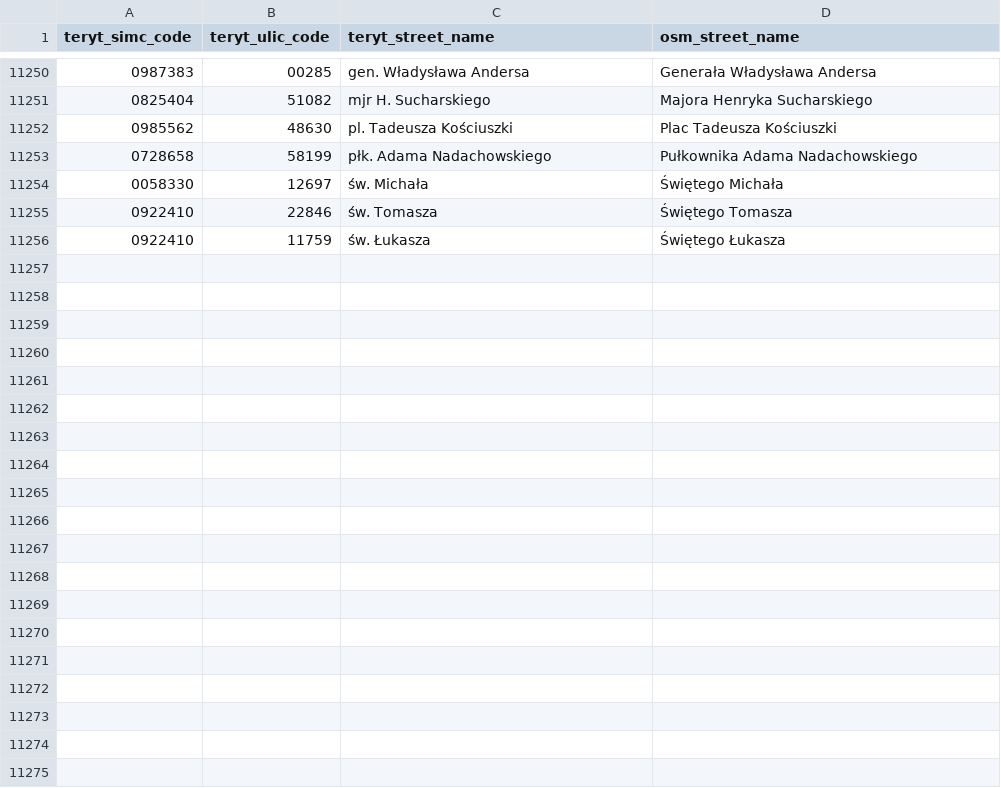
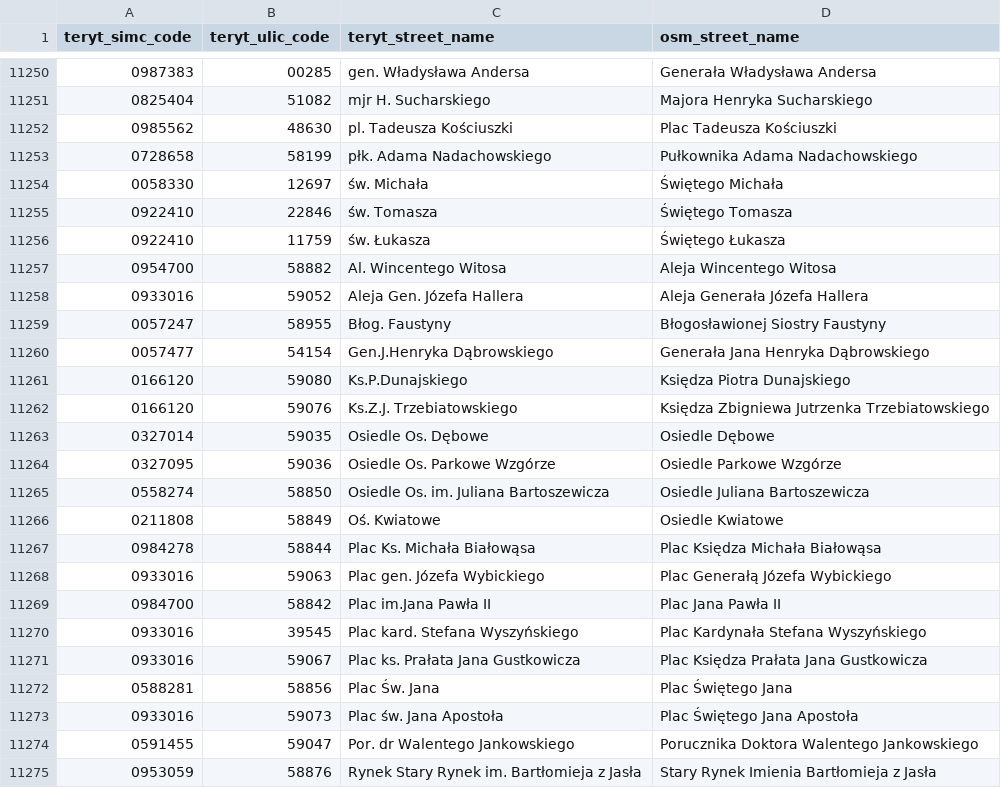
Before and after one commit to openstreetmap-polska/gugik2osm, a CSV file: processing/sql/data/street_names_mappings.csv, drawn as a sheet; only a part is shown, gaps mark what is left out; the diff covers the shown part only; the diff names each change by its address in the sheet, - before the commit and + after, or states it on an @@ line.

Commit message:
street name mapping

```diff
--- a/processing/sql/data/street_names_mappings.csv
+++ b/processing/sql/data/street_names_mappings.csv
+row 11257: 0954700 | 58882 | Al. Wincentego Witosa | Aleja Wincentego Witosa
+row 11258: 0933016 | 59052 | Aleja Gen. Józefa Hallera | Aleja Generała Józefa Hallera
+row 11259: 0057247 | 58955 | Błog. Faustyny | Błogosławionej Siostry Faustyny
+row 11260: 0057477 | 54154 | Gen.J.Henryka Dąbrowskiego | Generała Jana Henryka Dąbrowskiego
+row 11261: 0166120 | 59080 | Ks.P.Dunajskiego | Księdza Piotra Dunajskiego
+row 11262: 0166120 | 59076 | Ks.Z.J. Trzebiatowskiego | Księdza Zbigniewa Jutrzenka Trzebiatowskiego
+row 11263: 0327014 | 59035 | Osiedle Os. Dębowe | Osiedle Dębowe
+row 11264: 0327095 | 59036 | Osiedle Os. Parkowe Wzgórze | Osiedle Parkowe Wzgórze
+row 11265: 0558274 | 58850 | Osiedle Os. im. Juliana Bartoszewicza | Osiedle Juliana Bartoszewicza
+row 11266: 0211808 | 58849 | Oś. Kwiatowe | Osiedle Kwiatowe
+row 11267: 0984278 | 58844 | Plac Ks. Michała Białowąsa | Plac Księdza Michała Białowąsa
+row 11268: 0933016 | 59063 | Plac gen. Józefa Wybickiego | Plac Generałą Józefa Wybickiego
+row 11269: 0984700 | 58842 | Plac im.Jana Pawła II | Plac Jana Pawła II
+row 11270: 0933016 | 39545 | Plac kard. Stefana Wyszyńskiego | Plac Kardynała Stefana Wyszyńskiego
+row 11271: 0933016 | 59067 | Plac ks. Prałata Jana Gustkowicza | Plac Księdza Prałata Jana Gustkowicza
+row 11272: 0588281 | 58856 | Plac Św. Jana | Plac Świętego Jana
+row 11273: 0933016 | 59073 | Plac św. Jana Apostoła | Plac Świętego Jana Apostoła
+row 11274: 0591455 | 59047 | Por. dr Walentego Jankowskiego | Porucznika Doktora Walentego Jankowskiego
+row 11275: 0953059 | 58876 | Rynek Stary Rynek im. Bartłomieja z Jasła | Stary Rynek Imienia Bartłomieja z Jasła
```
Also changed, not shown: 28 added rows elsewhere in this file, 1 other file.
